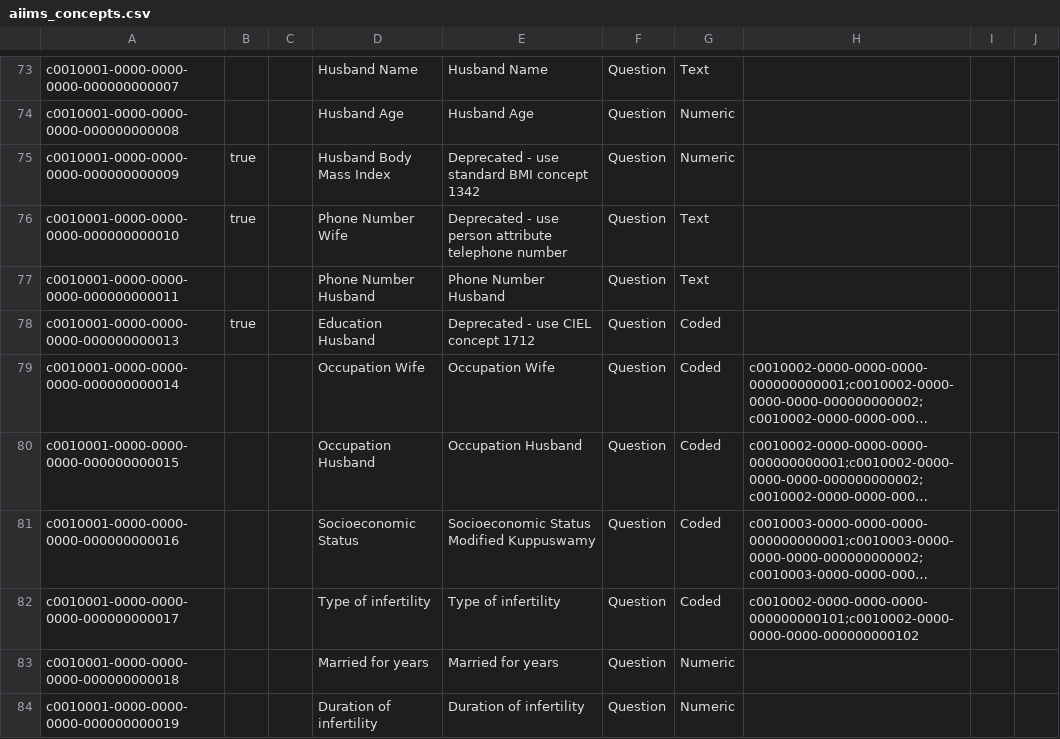
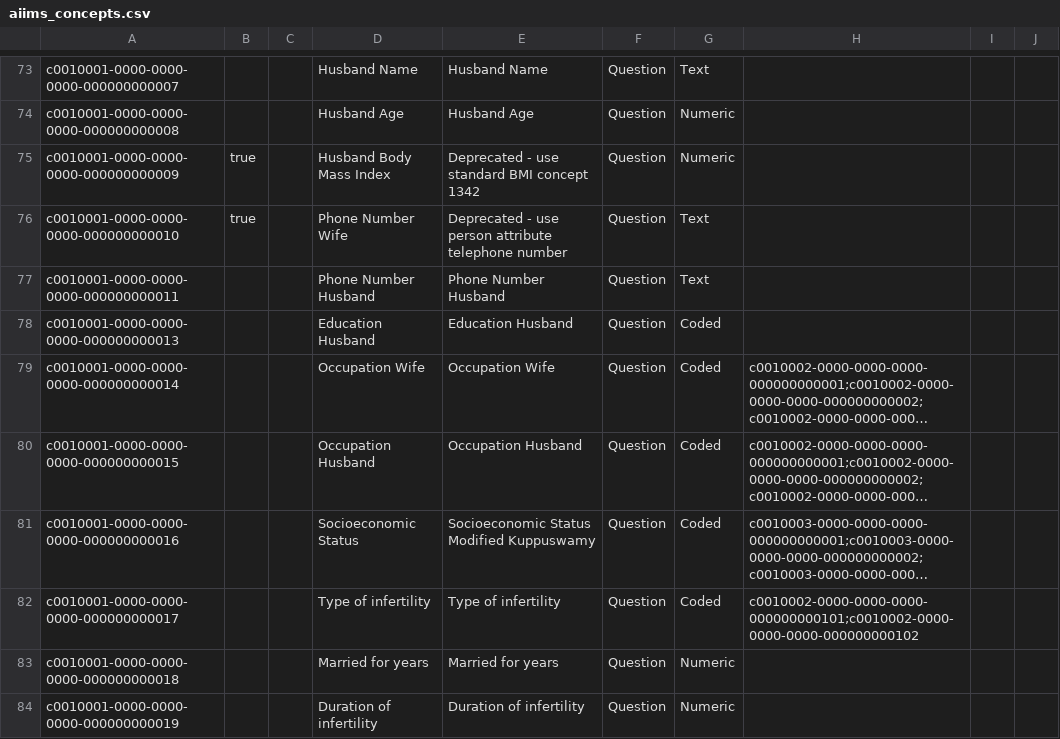
Before and after one commit to MET4L-DS/open-mrs, a CSV file: configuration/concepts/aiims/aiims_concepts.csv, drawn as a sheet; only a part is shown, gaps mark what is left out; long unchanged cells end in …; the diff names each change by its address in the sheet, - before the commit and + after, or states it on an @@ line.

Commit message:
feat(dictionary): implement multi-threaded concept validator and unretire educationHusband
- Add `scripts/validate_concepts.py` (`npm run validate:concepts`):
  - Pre-flight backend check against OpenMRS REST `/ws/rest/v1/session`
  - Parses all 304 concept constants (303 unique UUIDs) from `src/config/concepts.ts`
  - Multi-threaded validation via `ThreadPoolExecutor` (10 workers, ~80 concepts/sec)
  - Queries OpenMRS REST API for existence, datatype, class, and retirement status
  - Generates formatted summary breakdowns with Windows `cp1252` encoding safety
- Unretire `educationHusband` concept (`c0010001-0000-0000-0000-000000000013`) in database and update `configuration/concepts/aiims/aiims_concepts.csv` to match active clinical form usage
- Wire `validate:concepts` script in `aiims-esm-demographics-app/package.json`
- Save Phase 4 implementation plan in `docs/plans/2026-10-13_phase4_concept_validator_plan.md`
- Document concept validation commands in `PROJECT_MEMORY.md`

```diff
--- a/configuration/concepts/aiims/aiims_concepts.csv
+++ b/configuration/concepts/aiims/aiims_concepts.csv
-B78: true
+B78: (empty)
-E78: Deprecated - use CIEL concept 1712
+E78: Education Husband
```
Also changed, not shown: 4 other files.
